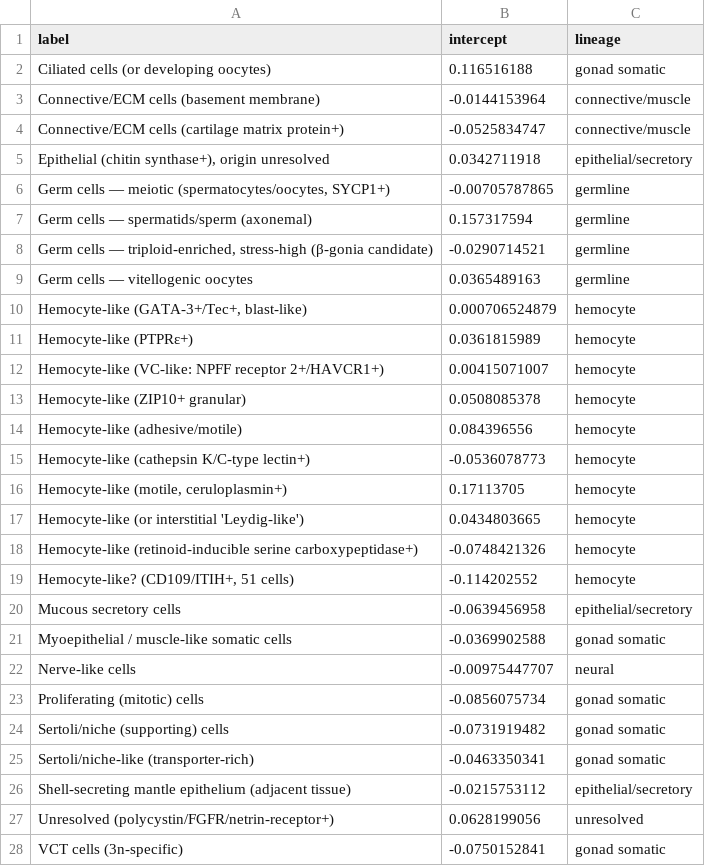
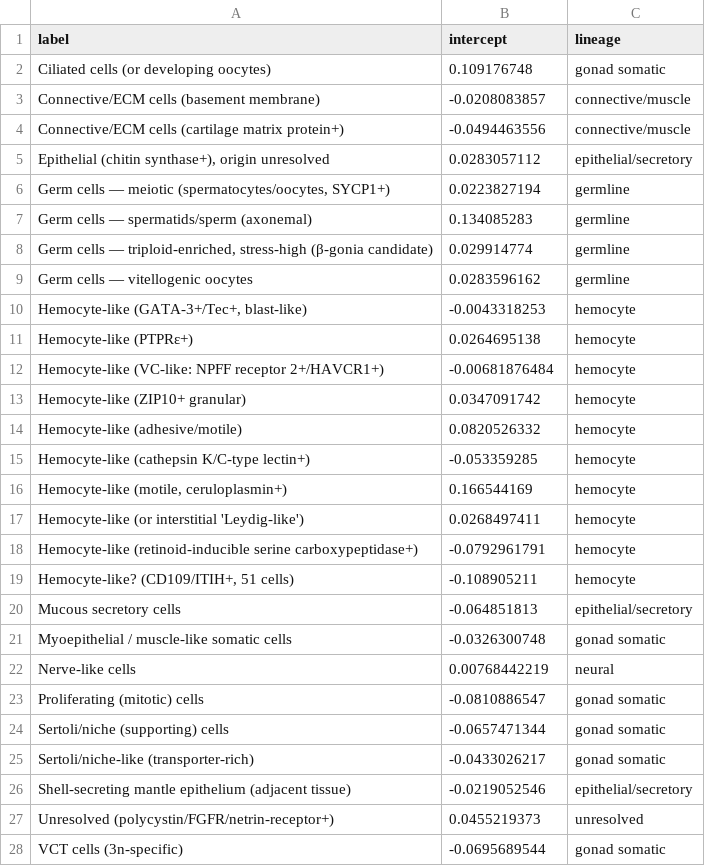
Before and after one commit to dndn0254/gigasatlas, a TSV file: R/models/gonad_labels.tsv, drawn as a sheet; only a part is shown; the diff covers the shown part only.

```diff
--- a/R/models/gonad_labels.tsv
+++ b/R/models/gonad_labels.tsv
@@ -1,28 +1,28 @@
 label	intercept	lineage
-Ciliated cells (or developing oocytes)	0.116516188	gonad somatic
-Connective/ECM cells (basement membrane)	-0.0144153964	connective/muscle
-Connective/ECM cells (cartilage matrix protein+)	-0.0525834747	connective/muscle
-Epithelial (chitin synthase+), origin unresolved	0.0342711918	epithelial/secretory
-Germ cells — meiotic (spermatocytes/oocytes, SYCP1+)	-0.00705787865	germline
-Germ cells — spermatids/sperm (axonemal)	0.157317594	germline
-Germ cells — triploid-enriched, stress-high (β-gonia candidate)	-0.0290714521	germline
-Germ cells — vitellogenic oocytes	0.0365489163	germline
-Hemocyte-like (GATA-3+/Tec+, blast-like)	0.000706524879	hemocyte
-Hemocyte-like (PTPRε+)	0.0361815989	hemocyte
-Hemocyte-like (VC-like: NPFF receptor 2+/HAVCR1+)	0.00415071007	hemocyte
-Hemocyte-like (ZIP10+ granular)	0.0508085378	hemocyte
-Hemocyte-like (adhesive/motile)	0.084396556	hemocyte
-Hemocyte-like (cathepsin K/C-type lectin+)	-0.0536078773	hemocyte
-Hemocyte-like (motile, ceruloplasmin+)	0.17113705	hemocyte
-Hemocyte-like (or interstitial 'Leydig-like')	0.0434803665	hemocyte
-Hemocyte-like (retinoid-inducible serine carboxypeptidase+)	-0.0748421326	hemocyte
-Hemocyte-like? (CD109/ITIH+, 51 cells)	-0.114202552	hemocyte
-Mucous secretory cells	-0.0639456958	epithelial/secretory
-Myoepithelial / muscle-like somatic cells	-0.0369902588	gonad somatic
-Nerve-like cells	-0.00975447707	neural
-Proliferating (mitotic) cells	-0.0856075734	gonad somatic
-Sertoli/niche (supporting) cells	-0.0731919482	gonad somatic
-Sertoli/niche-like (transporter-rich)	-0.0463350341	gonad somatic
-Shell-secreting mantle epithelium (adjacent tissue)	-0.0215753112	epithelial/secretory
-Unresolved (polycystin/FGFR/netrin-receptor+)	0.0628199056	unresolved
-VCT cells (3n-specific)	-0.0750152841	gonad somatic
+Ciliated cells (or developing oocytes)	0.109176748	gonad somatic
+Connective/ECM cells (basement membrane)	-0.0208083857	connective/muscle
+Connective/ECM cells (cartilage matrix protein+)	-0.0494463556	connective/muscle
+Epithelial (chitin synthase+), origin unresolved	0.0283057112	epithelial/secretory
+Germ cells — meiotic (spermatocytes/oocytes, SYCP1+)	0.0223827194	germline
+Germ cells — spermatids/sperm (axonemal)	0.134085283	germline
+Germ cells — triploid-enriched, stress-high (β-gonia candidate)	0.029914774	germline
+Germ cells — vitellogenic oocytes	0.0283596162	germline
+Hemocyte-like (GATA-3+/Tec+, blast-like)	-0.0043318253	hemocyte
+Hemocyte-like (PTPRε+)	0.0264695138	hemocyte
+Hemocyte-like (VC-like: NPFF receptor 2+/HAVCR1+)	-0.00681876484	hemocyte
+Hemocyte-like (ZIP10+ granular)	0.0347091742	hemocyte
+Hemocyte-like (adhesive/motile)	0.0820526332	hemocyte
+Hemocyte-like (cathepsin K/C-type lectin+)	-0.053359285	hemocyte
+Hemocyte-like (motile, ceruloplasmin+)	0.166544169	hemocyte
+Hemocyte-like (or interstitial 'Leydig-like')	0.0268497411	hemocyte
+Hemocyte-like (retinoid-inducible serine carboxypeptidase+)	-0.0792961791	hemocyte
+Hemocyte-like? (CD109/ITIH+, 51 cells)	-0.108905211	hemocyte
+Mucous secretory cells	-0.064851813	epithelial/secretory
+Myoepithelial / muscle-like somatic cells	-0.0326300748	gonad somatic
+Nerve-like cells	0.00768442219	neural
+Proliferating (mitotic) cells	-0.0810886547	gonad somatic
+Sertoli/niche (supporting) cells	-0.0657471344	gonad somatic
+Sertoli/niche-like (transporter-rich)	-0.0433026217	gonad somatic
+Shell-secreting mantle epithelium (adjacent tissue)	-0.0219052546	epithelial/secretory
+Unresolved (polycystin/FGFR/netrin-receptor+)	0.0455219373	unresolved
+VCT cells (3n-specific)	-0.0695689544	gonad somatic
```
Also changed, not shown: 1 edited cell elsewhere in this file, R/models/development_labels.tsv, R/models/ganglia_labels.tsv, 28 other files.
